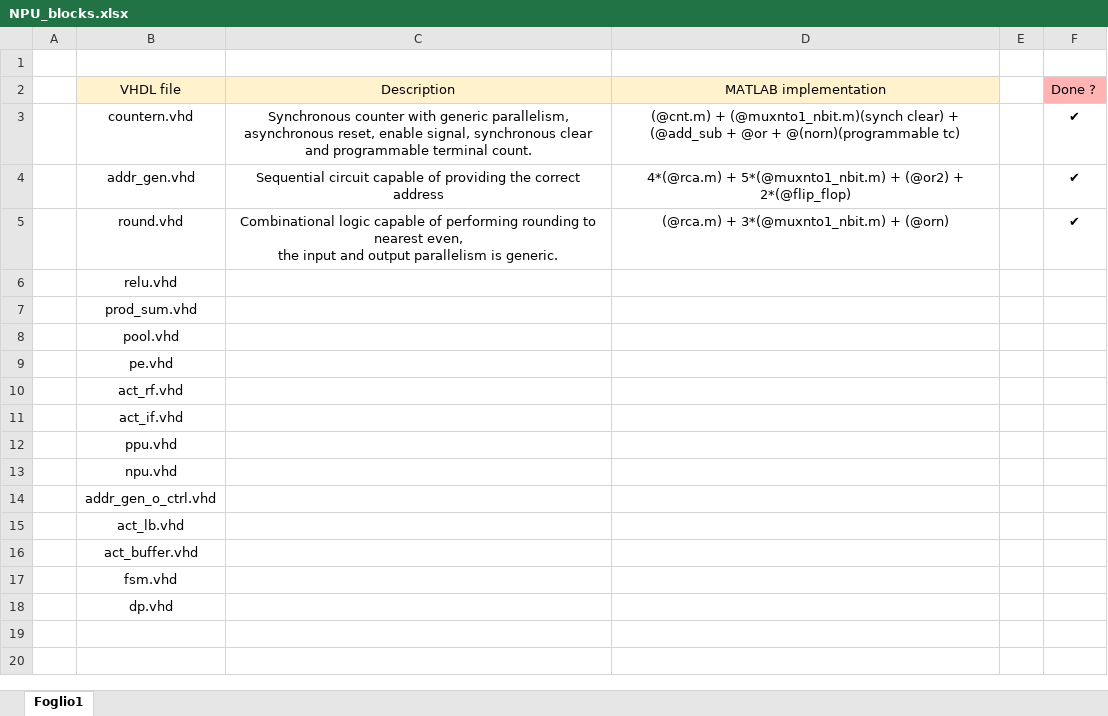
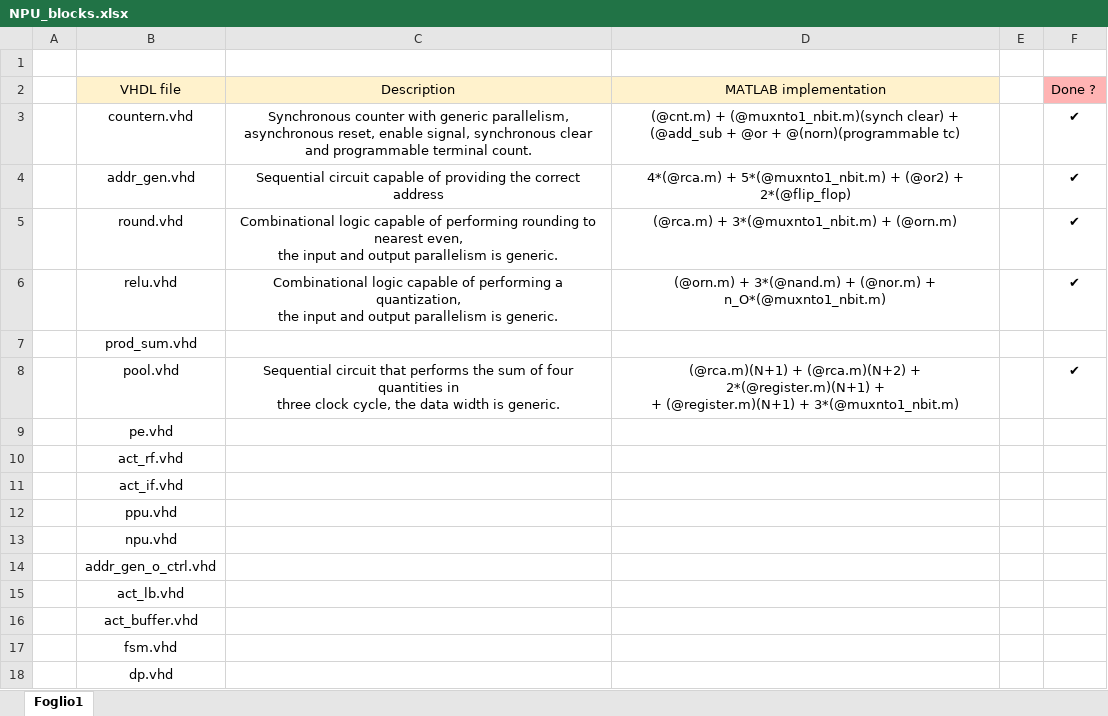
Before and after one commit to matteorisso/Workshop_Innovative_Systems, an Excel workbook: PARTE_SECONDA/NPU_blocks.xlsx, sheet Foglio1, drawn as a sheet; values as stored, in another font and other column widths than the file's, no borders; ↵ is a line break in a cell; the diff names each change by its address in the sheet, - before the commit and + after, or states it on an @@ line.

Commit message:
done relu, round and pool

```diff
--- a/PARTE_SECONDA/NPU_blocks.xlsx (sheet Foglio1)
+++ b/PARTE_SECONDA/NPU_blocks.xlsx (sheet Foglio1)
-D5 (MATLAB implementation): (@rca.m) + 3*(@muxnto1_nbit.m) + (@orn)
+D5 (MATLAB implementation): (@rca.m) + 3*(@muxnto1_nbit.m) + (@orn.m)
-C6 (Description): (empty)
+C6 (Description): Combinational logic capable of performing a quantization, ↵ the input and output parallelism is generic.
-D6 (MATLAB implementation): (empty)
+D6 (MATLAB implementation): (@orn.m) + 3*(@nand.m) + (@nor.m) + n_O*(@muxnto1_nbit.m)
-F6 (Done ?): (empty)
+F6 (Done ?): ✔
-C8 (Description): (empty)
+C8 (Description): Sequential circuit that performs the sum of four quantities in ↵ three clock cycle, the data width is generic.
-D8 (MATLAB implementation): (empty)
+D8 (MATLAB implementation): (@rca.m)(N+1) + (@rca.m)(N+2) + 2*(@register.m)(N+1) + ↵ + (@register.m)(N+1) + 3*(@muxnto1_nbit.m)
-F8 (Done ?): (empty)
+F8 (Done ?): ✔
```
Also changed, not shown: 11 other files.
